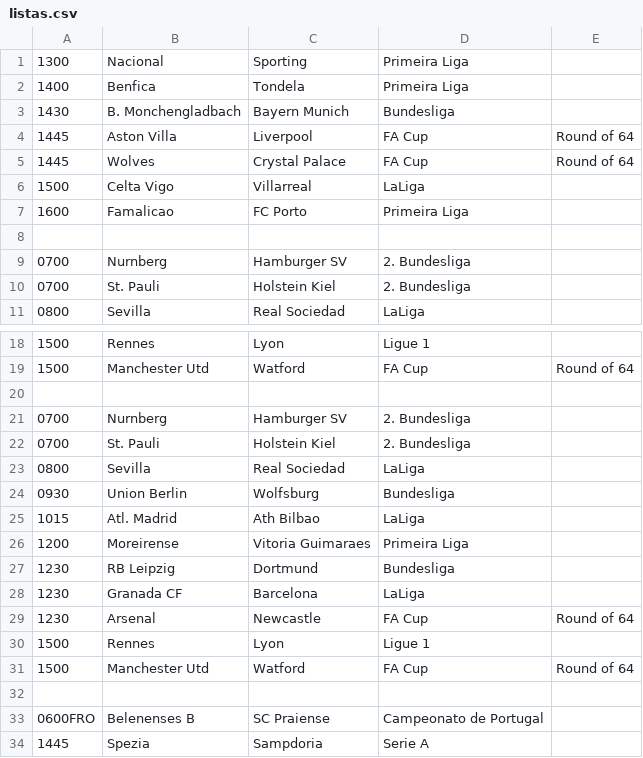
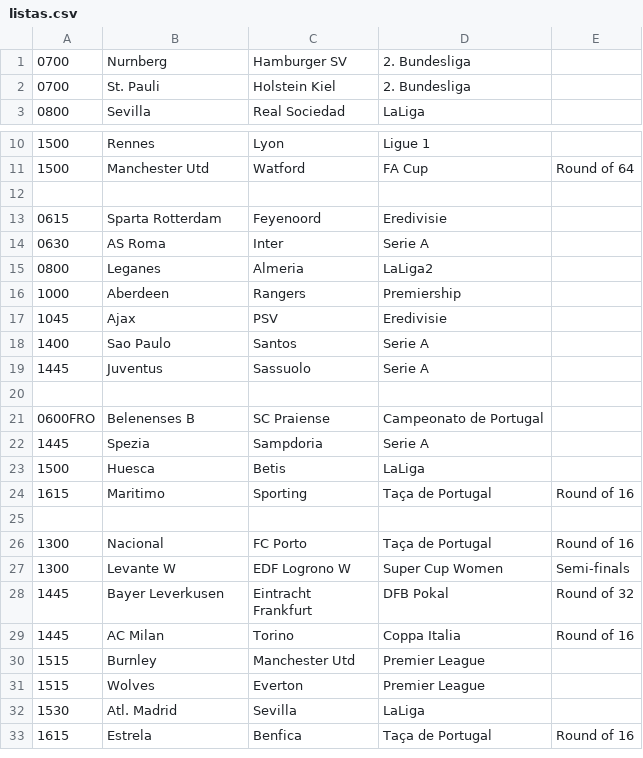
Before and after one commit to 4tires/What-To-Watch-This-Week, a CSV file: listas.csv, drawn as a sheet; only a part is shown, gaps mark what is left out; the shorter side is filled out with more unchanged rows; removed rows and columns are numbered as before the commit, all else as after; the diff covers the shown part only; the diff names each change by its address in the sheet, - before the commit and + after, or states it on an @@ line.

```diff
--- a/listas.csv
+++ b/listas.csv
-row 1: 1300 | Nacional | Sporting | Primeira Liga
-row 2: 1400 | Benfica | Tondela | Primeira Liga
-row 3: 1430 | B. Monchengladbach | Bayern Munich | Bundesliga
-row 4: 1445 | Aston Villa | Liverpool | FA Cup | Round of 64
-row 5: 1445 | Wolves | Crystal Palace | FA Cup | Round of 64
-row 6: 1500 | Celta Vigo | Villarreal | LaLiga
-row 7: 1600 | Famalicao | FC Porto | Primeira Liga
-row 8: (empty)
-row 21: 0700 | Nurnberg | Hamburger SV | 2. Bundesliga
-row 22: 0700 | St. Pauli | Holstein Kiel | 2. Bundesliga
+row 13: 0615 | Sparta Rotterdam | Feyenoord | Eredivisie
+row 14: 0630 | AS Roma | Inter | Serie A
-B15: Sevilla
+B15: Leganes
-C15: Real Sociedad
+C15: Almeria
-D15: LaLiga
+D15: LaLiga2
-row 24: 0930 | Union Berlin | Wolfsburg | Bundesliga
-row 25: 1015 | Atl. Madrid | Ath Bilbao | LaLiga
-row 26: 1200 | Moreirense | Vitoria Guimaraes | Primeira Liga
-row 27: 1230 | RB Leipzig | Dortmund | Bundesliga
-row 28: 1230 | Granada CF | Barcelona | LaLiga
-row 29: 1230 | Arsenal | Newcastle | FA Cup | Round of 64
-row 30: 1500 | Rennes | Lyon | Ligue 1
-row 31: 1500 | Manchester Utd | Watford | FA Cup | Round of 64
+row 16: 1000 | Aberdeen | Rangers | Premiership
+row 17: 1045 | Ajax | PSV | Eredivisie
+row 18: 1400 | Sao Paulo | Santos | Serie A
+row 19: 1445 | Juventus | Sassuolo | Serie A
```
Also changed, not shown: 5 added rows elsewhere in this file, 2 other files.
